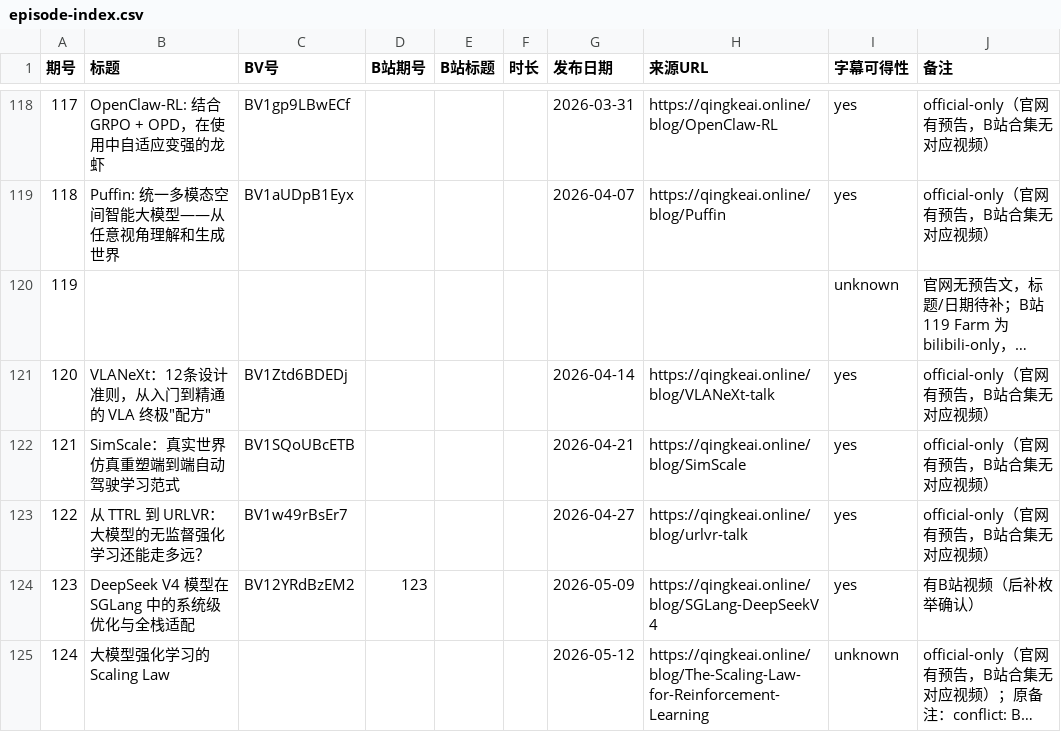
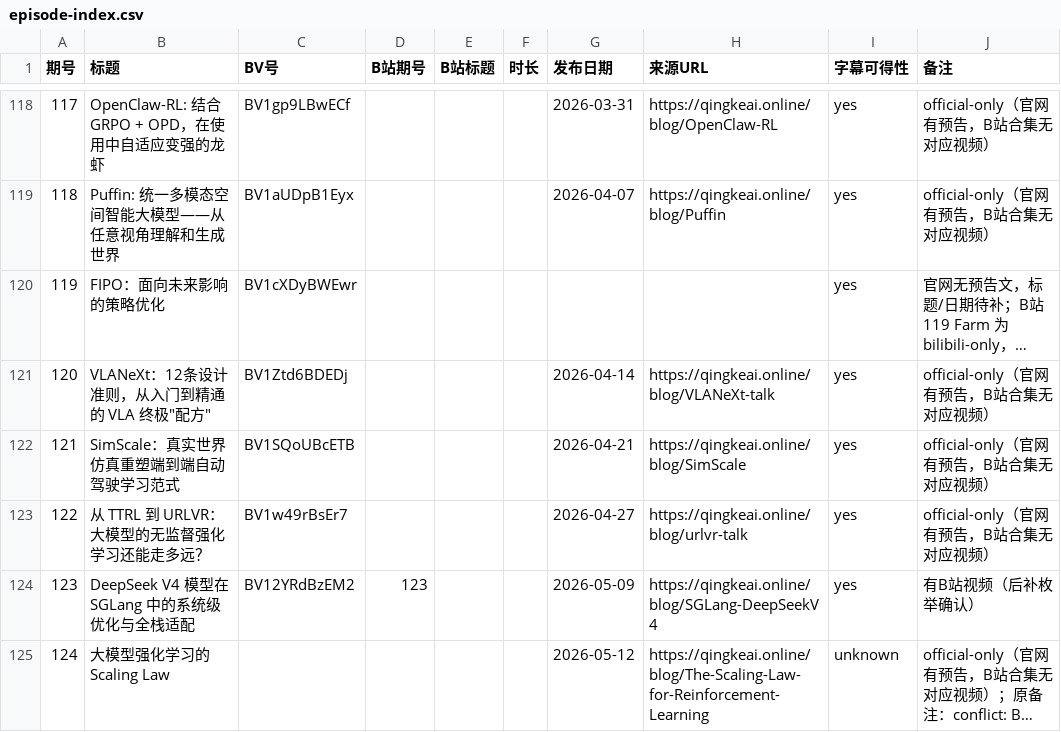
Before and after one commit to Papa-Panda/post-training, a CSV file: qingke-talk/episode-index.csv, drawn as a sheet; only a part is shown, gaps mark what is left out; long unchanged cells end in …; the diff names each change by its address in the sheet, - before the commit and + after, or states it on an @@ line.

```diff
--- a/qingke-talk/episode-index.csv
+++ b/qingke-talk/episode-index.csv
-B120 (标题): (empty)
+B120 (标题): FIPO：面向未来影响的策略优化
-C120 (BV号): (empty)
+C120 (BV号): BV1cXDyBWEwr
-I120 (字幕可得性): unknown
+I120 (字幕可得性): yes
```
Also changed, not shown: qingke-talk/watching-log.csv, 2 other files.
